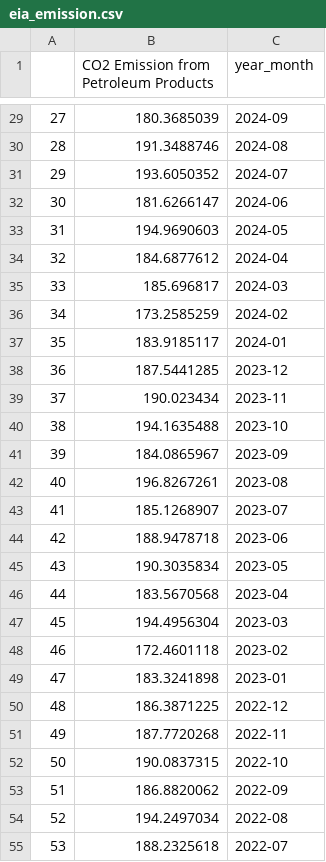
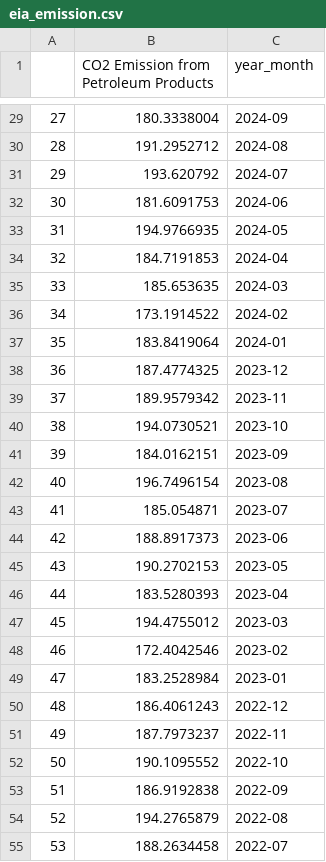
Before and after one commit to thecodingmango/cpi_dashboard, a CSV file: data/eia_emission.csv, drawn as a sheet; only a part is shown, gaps mark what is left out; the diff covers the shown part only.

```diff
--- a/data/eia_emission.csv
+++ b/data/eia_emission.csv
@@ -29,27 +29,27 @@
-27,180.3685039,2024-09
-28,191.3488746,2024-08
-29,193.6050352,2024-07
-30,181.6266147,2024-06
-31,194.9690603,2024-05
-32,184.6877612,2024-04
-33,185.696817,2024-03
-34,173.2585259,2024-02
-35,183.9185117,2024-01
-36,187.5441285,2023-12
-37,190.023434,2023-11
-38,194.1635488,2023-10
-39,184.0865967,2023-09
-40,196.8267261,2023-08
-41,185.1268907,2023-07
-42,188.9478718,2023-06
-43,190.3035834,2023-05
-44,183.5670568,2023-04
-45,194.4956304,2023-03
-46,172.4601118,2023-02
-47,183.3241898,2023-01
-48,186.3871225,2022-12
-49,187.7720268,2022-11
-50,190.0837315,2022-10
-51,186.8820062,2022-09
-52,194.2497034,2022-08
-53,188.2325618,2022-07
+27,180.3338004,2024-09
+28,191.2952712,2024-08
+29,193.620792,2024-07
+30,181.6091753,2024-06
+31,194.9766935,2024-05
+32,184.7191853,2024-04
+33,185.653635,2024-03
+34,173.1914522,2024-02
+35,183.8419064,2024-01
+36,187.4774325,2023-12
+37,189.9579342,2023-11
+38,194.0730521,2023-10
+39,184.0162151,2023-09
+40,196.7496154,2023-08
+41,185.054871,2023-07
+42,188.8917373,2023-06
+43,190.2702153,2023-05
+44,183.5280393,2023-04
+45,194.4755012,2023-03
+46,172.4042546,2023-02
+47,183.2528984,2023-01
+48,186.4061243,2022-12
+49,187.7973237,2022-11
+50,190.1095552,2022-10
+51,186.9192838,2022-09
+52,194.2765879,2022-08
+53,188.2634458,2022-07
```
Also changed, not shown: 33 edited cells elsewhere in this file, data/bls_food.csv, data/bls_gas_price.csv, 5 other files.
